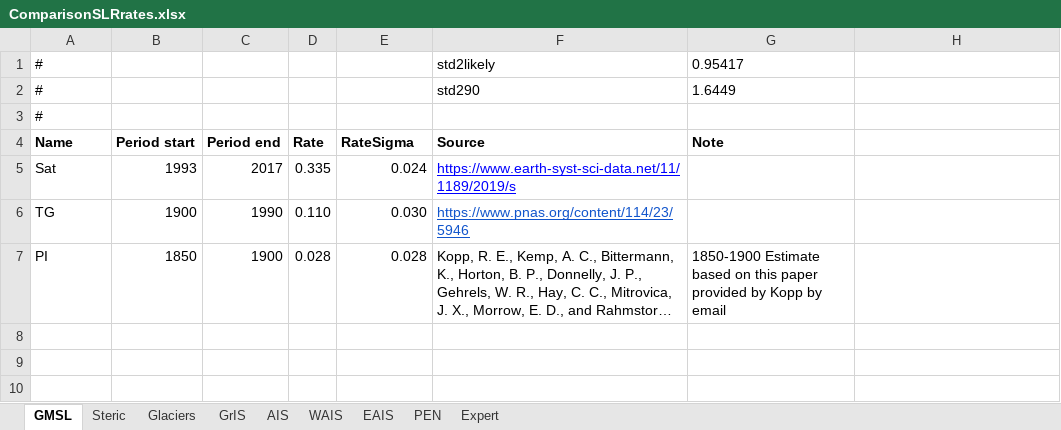
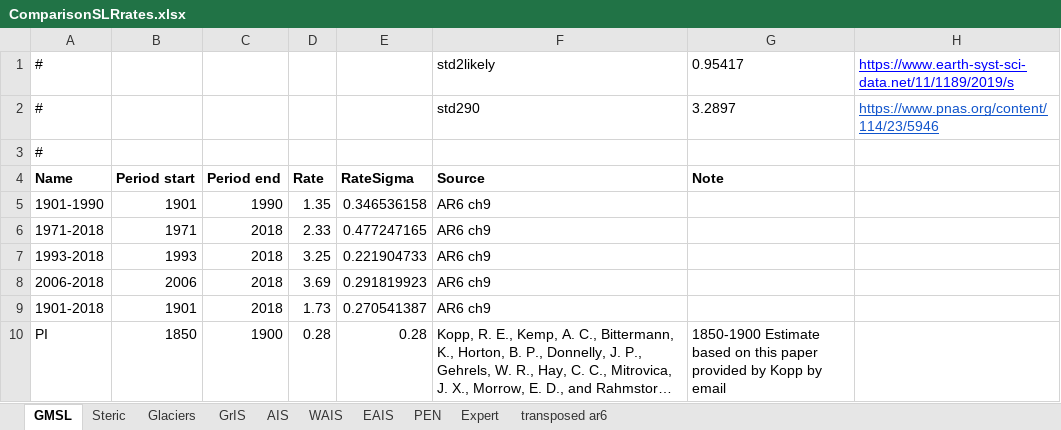
Before and after one commit to cmip6moap/project01, an Excel workbook: data/raw_data/ComparisonEstimates/ComparisonSLRrates.xlsx, sheet GMSL, drawn as a sheet; long unchanged cells end in …; values as stored, in another font and other column widths than the file's, no borders; removed rows and columns are numbered as before the commit, all else as after; the diff names each change by its address in the sheet, - before the commit and + after, or states it on an @@ line.

```diff
--- a/data/raw_data/ComparisonEstimates/ComparisonSLRrates.xlsx (sheet GMSL)
+++ b/data/raw_data/ComparisonEstimates/ComparisonSLRrates.xlsx (sheet GMSL)
+sheet tab: transposed ar6
-H1: (empty)
+H1: https://www.earth-syst-sci-data.net/11/1189/2019/s
-G2 (Note): 1.6449
+G2 (Note): 3.2897
-H2: (empty)
+H2: https://www.pnas.org/content/114/23/5946
-row 5: Sat | 1993 | 2017 | 0.335 | 0.024 | https://www.earth-syst-sci-data.net/11/1189/2019/s
-row 6: TG | 1900 | 1990 | 0.110 | 0.030 | https://www.pnas.org/content/114/23/5946
+row 5: 1901-1990 | 1901 | 1990 | 1.35 | 0.346536158 | AR6 ch9
+row 6: 1971-2018 | 1971 | 2018 | 2.33 | 0.477247165 | AR6 ch9
+row 7: 1993-2018 | 1993 | 2018 | 3.25 | 0.221904733 | AR6 ch9
+row 8: 2006-2018 | 2006 | 2018 | 3.69 | 0.291819923 | AR6 ch9
+row 9: 1901-2018 | 1901 | 2018 | 1.73 | 0.270541387 | AR6 ch9
-D10 (Rate): 0.028
+D10 (Rate): 0.28
-E10 (RateSigma): 0.028
+E10 (RateSigma): 0.28
```
Also changed, not shown: sheet Glaciers, sheet GrIS, sheet Steric, sheet AIS, sheet PEN, sheet EAIS, 1 more sheet, 10 other files.
